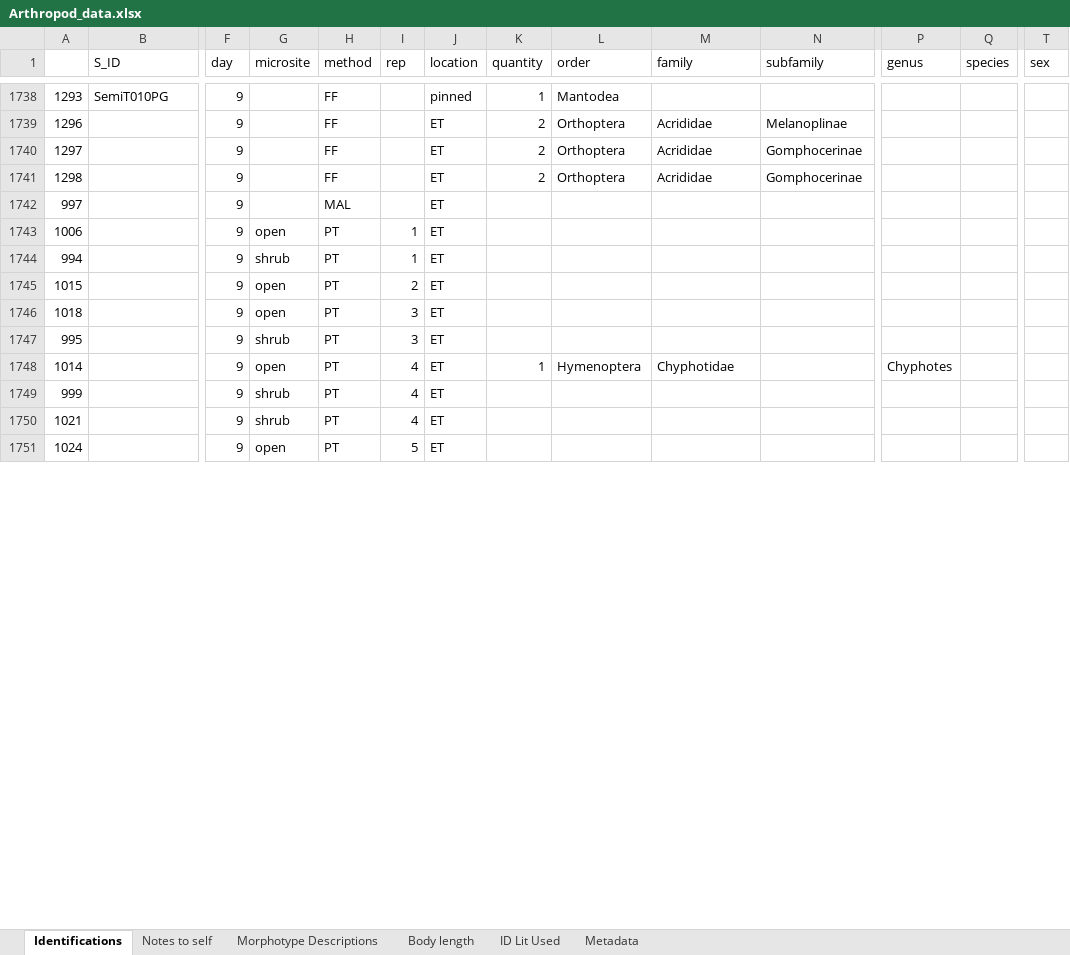
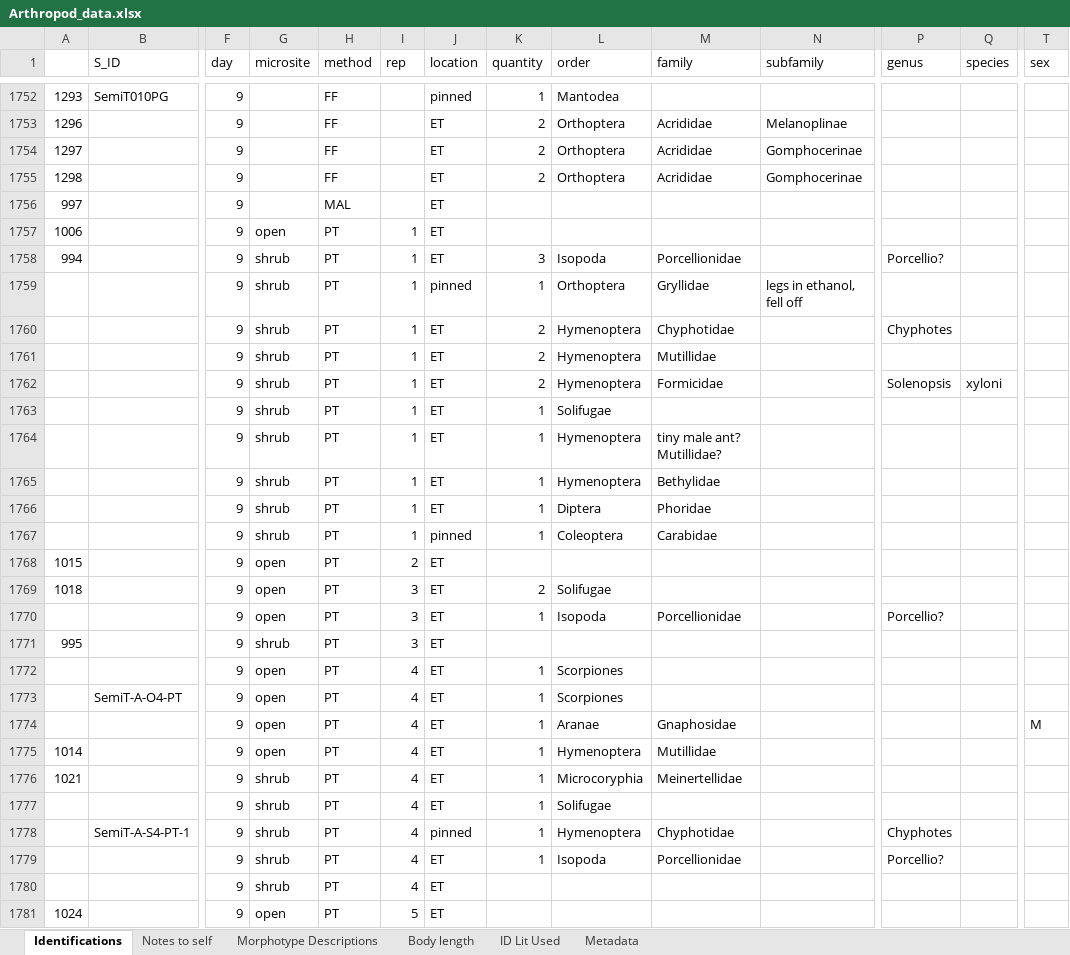
Before and after one commit to jennabraun/prey_item_survey, an Excel workbook: Raw Data/Arthropod_data.xlsx, sheet Identifications, drawn as a sheet; only a part is shown, gaps mark what is left out; values as stored, in another font and other column widths than the file's, no borders; removed rows and columns are numbered as before the commit, all else as after; rows hold the shown columns only; the diff covers the shown part only; the diff names each change by its address in the sheet, - before the commit and + after, or states it on an @@ line.

Commit message:
1/2 way semiT pits

```diff
--- a/Raw Data/Arthropod_data.xlsx (sheet Identifications)
+++ b/Raw Data/Arthropod_data.xlsx (sheet Identifications)
-K1758 (quantity): (empty)
+K1758 (quantity): 3
-L1758 (order): (empty)
+L1758 (order): Isopoda
-M1758 (family): (empty)
+M1758 (family): Porcellionidae
-P1758 (genus): (empty)
+P1758 (genus): Porcellio?
+row 1759:  |  | 9 | shrub | PT | 1 | pinned | 1 | Orthoptera | Gryllidae | legs in ethanol, fell off
+row 1760:  |  | 9 | shrub | PT | 1 | ET | 2 | Hymenoptera | Chyphotidae |  | Chyphotes
+row 1761:  |  | 9 | shrub | PT | 1 | ET | 2 | Hymenoptera | Mutillidae
+row 1762:  |  | 9 | shrub | PT | 1 | ET | 2 | Hymenoptera | Formicidae |  | Solenopsis | xyloni
+row 1763:  |  | 9 | shrub | PT | 1 | ET | 1 | Solifugae
+row 1764:  |  | 9 | shrub | PT | 1 | ET | 1 | Hymenoptera | tiny male ant? Mutillidae?
+row 1765:  |  | 9 | shrub | PT | 1 | ET | 1 | Hymenoptera | Bethylidae
+row 1766:  |  | 9 | shrub | PT | 1 | ET | 1 | Diptera | Phoridae
+row 1767:  |  | 9 | shrub | PT | 1 | pinned | 1 | Coleoptera | Carabidae
-K1769 (quantity): (empty)
+K1769 (quantity): 2
-L1769 (order): (empty)
+L1769 (order): Solifugae
+row 1770:  |  | 9 | open | PT | 3 | ET | 1 | Isopoda | Porcellionidae |  | Porcellio?
+row 1772:  |  | 9 | open | PT | 4 | ET | 1 | Scorpiones
+row 1773:  | SemiT-A-O4-PT | 9 | open | PT | 4 | ET | 1 | Scorpiones
+row 1774:  |  | 9 | open | PT | 4 | ET | 1 | Aranae | Gnaphosidae |  |  |  | M
-M1775 (family): Chyphotidae
+M1775 (family): Mutillidae
-P1775 (genus): Chyphotes
+P1775 (genus): (empty)
-row 1749: 999 |  | 9 | shrub | PT | 4 | ET
-K1776 (quantity): (empty)
+K1776 (quantity): 1
-L1776 (order): (empty)
+L1776 (order): Microcoryphia
-M1776 (family): (empty)
+M1776 (family): Meinertellidae
+row 1777:  |  | 9 | shrub | PT | 4 | ET | 1 | Solifugae
+row 1778:  | SemiT-A-S4-PT-1 | 9 | shrub | PT | 4 | pinned | 1 | Hymenoptera | Chyphotidae |  | Chyphotes
+row 1779:  |  | 9 | shrub | PT | 4 | ET | 1 | Isopoda | Porcellionidae |  | Porcellio?
+row 1780:  |  | 9 | shrub | PT | 4 | ET
```
Also changed, not shown: 37 added rows, 2 removed rows and 44 edited cells elsewhere in this sheet.
